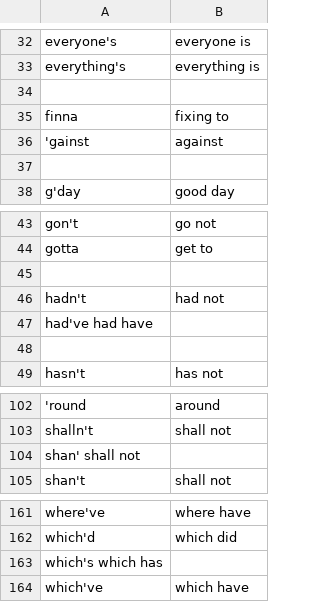
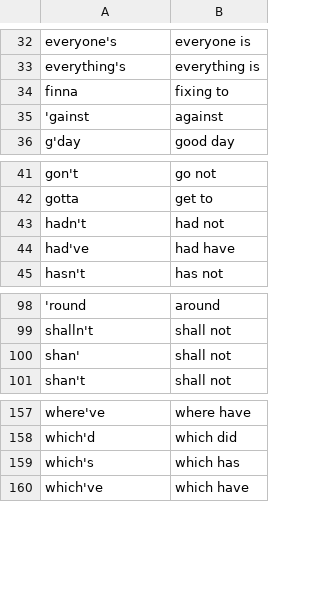
Before and after one commit to MooersLab/voice-in-plus-contractions, a CSV file: contractions.csv, drawn as a sheet; only a part is shown, gaps mark what is left out; removed rows and columns are numbered as before the commit, all else as after; the diff names each change by its address in the sheet, - before the commit and + after, or states it on an @@ line.

Commit message:
Cleaned up format.

```diff
--- a/contractions.csv
+++ b/contractions.csv
-row 34: (empty)
-row 37: (empty)
-row 45: (empty)
-row 47: had've had have
-row 44: (empty)
+row 44: had've | had have
-row 104: shan' shall not
+row 100: shan' | shall not
-row 163: which's which has
+row 159: which's | which has
```
